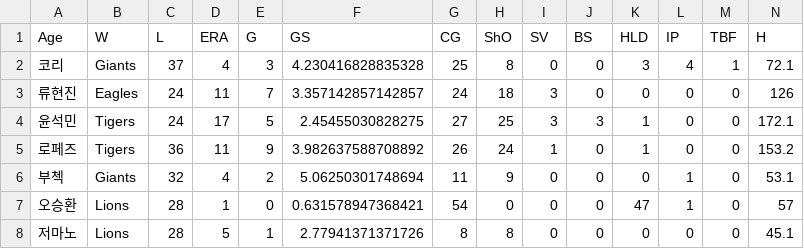
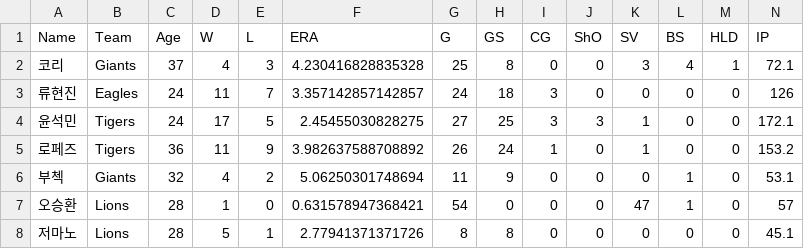
Before and after one commit to BB-PSP/BB-PSP-Backend, a CSV file: src/main/resources/static/csv/pitcher_stat/2011_PITCHERS.csv, drawn as a sheet; only a part is shown; removed rows and columns are numbered as before the commit, all else as after; rows hold the shown columns only; the diff names each change by its address in the sheet, - before the commit and + after, or states it on an @@ line.

```diff
--- a/src/main/resources/static/csv/pitcher_stat/2011_PITCHERS.csv
+++ b/src/main/resources/static/csv/pitcher_stat/2011_PITCHERS.csv
-row 1: Age | W | L | ERA | G | GS | CG | ShO | SV | BS | HLD | IP | TBF | H
+row 1: Name | Team | Age | W | L | ERA | G | GS | CG | ShO | SV | BS | HLD | IP
```
Also changed, not shown: src/main/resources/static/csv/pitcher_stat/2002_PITCHERS.csv, src/main/resources/static/csv/pitcher_stat/2005_PITCHERS.csv, 3 other files.
